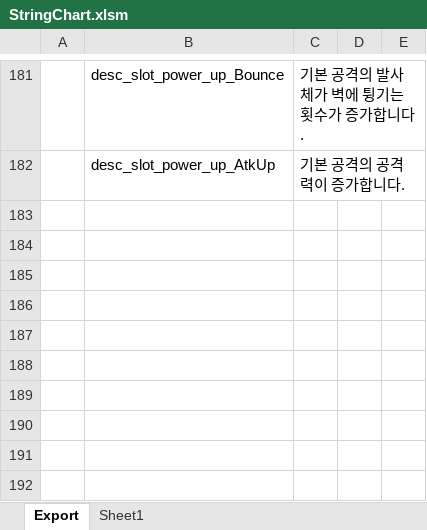
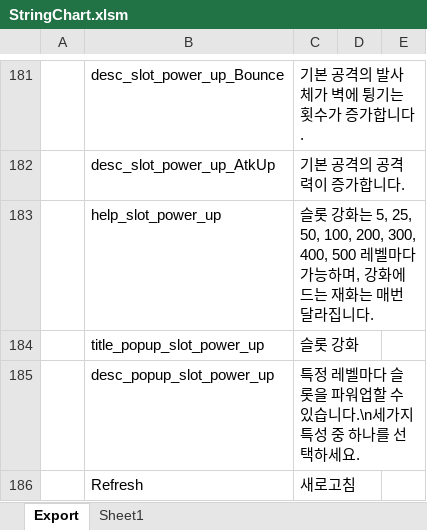
Before and after one commit to BlindBullet/ProjectDF, an Excel workbook: Assets/DataTables~/StringChart.xlsm, sheet Export, drawn as a sheet; only a part is shown, gaps mark what is left out; values as stored, in another font and other column widths than the file's, no borders; charts and pictures not drawn; the diff names each change by its address in the sheet, - before the commit and + after, or states it on an @@ line.

```diff
--- a/Assets/DataTables~/StringChart.xlsm (sheet Export)
+++ b/Assets/DataTables~/StringChart.xlsm (sheet Export)
+row 183:  | help_slot_power_up | 슬롯 강화는 5, 25, 50, 100, 200, 300, 400, 500 레벨마다 가능하며, 강화에 드는 재화는 매번 달라집니다.
+row 184:  | title_popup_slot_power_up | 슬롯 강화
+row 185:  | desc_popup_slot_power_up | 특정 레벨마다 슬롯을 파워업할 수 있습니다.\n세가지 특성 중 하나를 선택하세요.
+row 186:  | Refresh | 새로고침
```
Also changed, not shown: charts or pictures, Assets/DataTables~/SlotPowerUpChart.xlsm, 13 other files.
